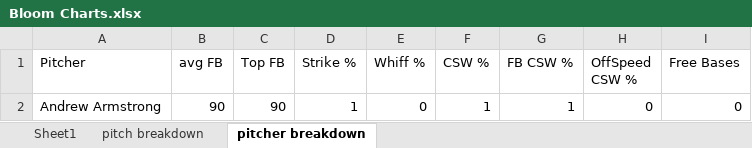
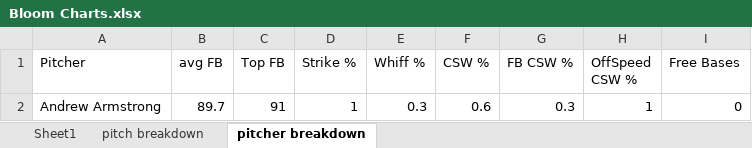
Before and after one commit to drewbeno1/data_base, an Excel workbook: Bloom Charts.xlsx, sheet pitcher breakdown, drawn as a sheet; values as stored, in another font and other column widths than the file's, no borders; the diff names each change by its address in the sheet, - before the commit and + after, or states it on an @@ line.

```diff
--- a/Bloom Charts.xlsx (sheet pitcher breakdown)
+++ b/Bloom Charts.xlsx (sheet pitcher breakdown)
-B2 (avg FB): 90
+B2 (avg FB): 89.7
-C2 (Top FB): 90
+C2 (Top FB): 91
-E2 (Whiff %): 0
+E2 (Whiff %): 0.3
-F2 (CSW %): 1
+F2 (CSW %): 0.6
-G2 (FB CSW %): 1
+G2 (FB CSW %): 0.3
-H2 (OffSpeed CSW %): 0
+H2 (OffSpeed CSW %): 1
```
Also changed, not shown: sheet pitch breakdown, sheet Sheet1, 2 other files.
